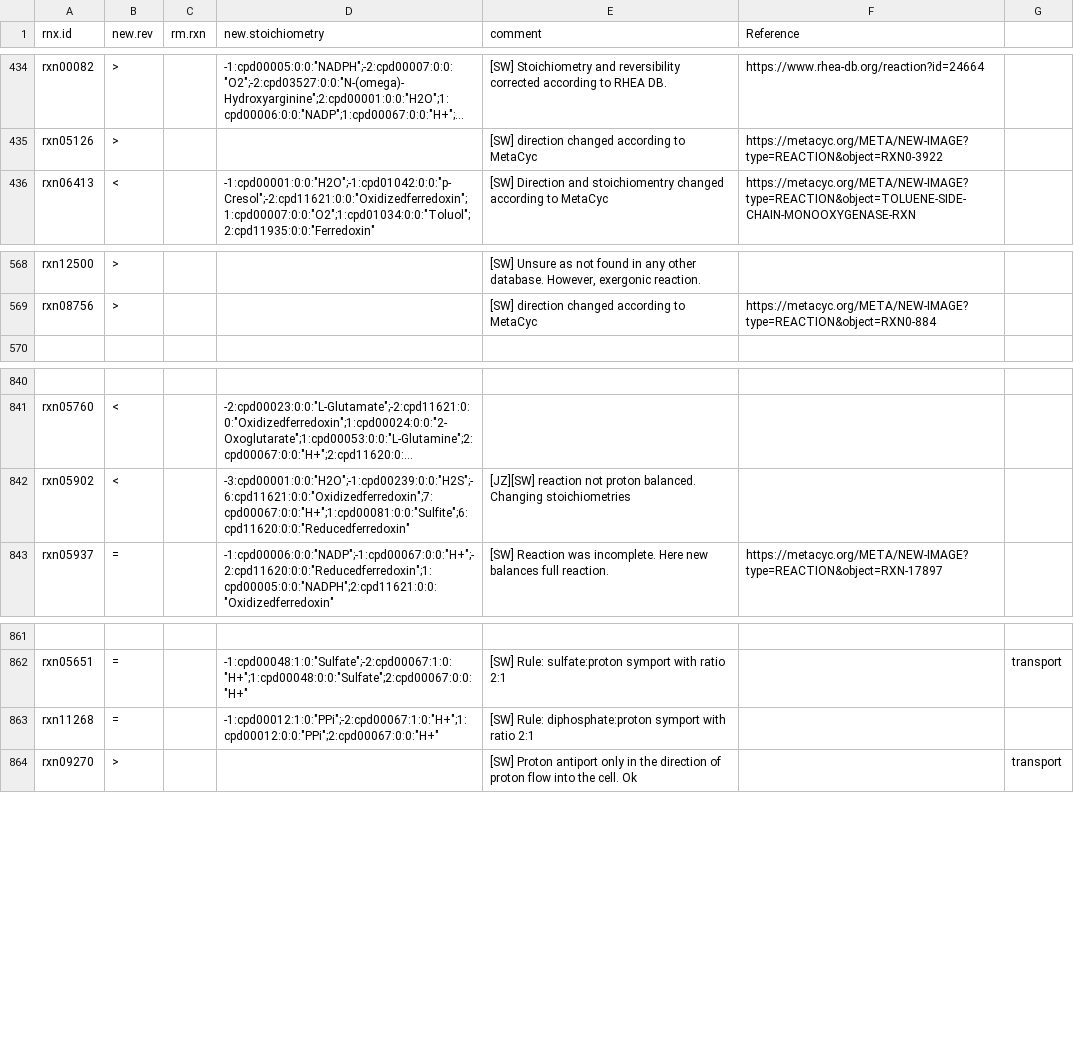
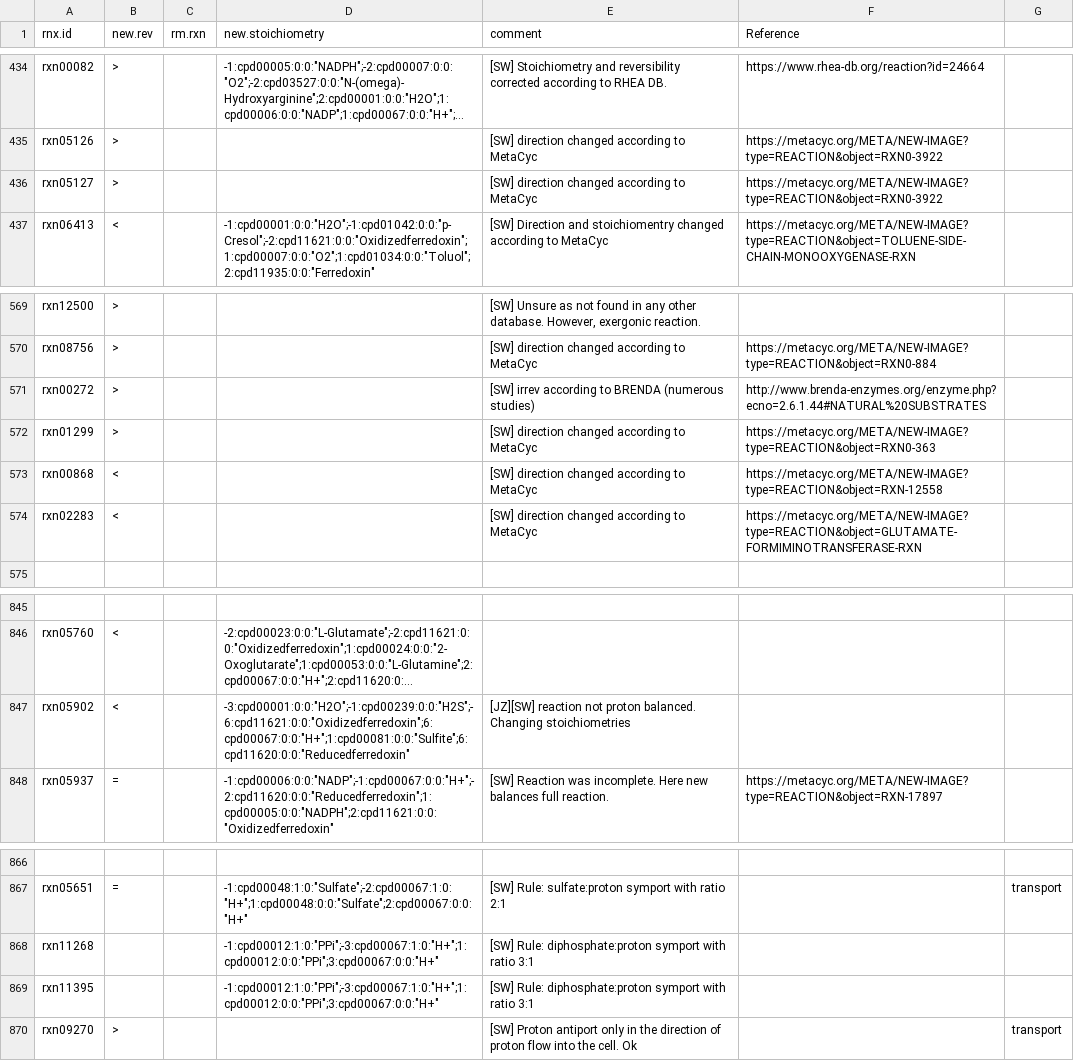
Before and after one commit to jotech/gapseq, a TSV file: dat/corrections_seed_reactionDB.tsv, drawn as a sheet; only a part is shown, gaps mark what is left out; long unchanged cells end in …; addresses are those after the commit; the diff names each change by its address in the sheet, - before the commit and + after, or states it on an @@ line.

Commit message:
Reaction database correction and chnage in exchange reaction weighting
- first gapfill step: Assign candidate xchange reaction the core weight

```diff
--- a/dat/corrections_seed_reactionDB.tsv
+++ b/dat/corrections_seed_reactionDB.tsv
+row 436: rxn05127 | > |  |  | [SW] direction changed according to MetaCyc | https://metacyc.org/META/NEW-IMAGE?type=REACTION&object=RXN0-3922
+row 571: rxn00272 | > |  |  | [SW] irrev according to BRENDA (numerous studies) | http://www.brenda-enzymes.org/enzyme.php?ecno=2.6.1.44#NATURAL%20SUBSTRATES
+row 572: rxn01299 | > |  |  | [SW] direction changed according to MetaCyc | https://metacyc.org/META/NEW-IMAGE?type=REACTION&object=RXN0-363
+row 573: rxn00868 | < |  |  | [SW] direction changed according to MetaCyc | https://metacyc.org/META/NEW-IMAGE?type=REACTION&object=RXN-12558
+row 574: rxn02283 | < |  |  | [SW] direction changed according to MetaCyc | https://metacyc.org/META/NEW-IMAGE?type=REACTION&object=GLUTAMATE-FORMIMINOTRANSFERASE-RXN
-D847 (new.stoichiometry): -3:cpd00001:0:0:"H2O";-1:cpd00239:0:0:"H2S";-6:cpd11621:0:0:"Oxidizedferredoxin";7:cpd00067:0:0:"H+";1:cpd00081:0:0:"Sulfite";6:cpd11620:0:0:"Reducedferredoxin"
+D847 (new.stoichiometry): -3:cpd00001:0:0:"H2O";-1:cpd00239:0:0:"H2S";-6:cpd11621:0:0:"Oxidizedferredoxin";6:cpd00067:0:0:"H+";1:cpd00081:0:0:"Sulfite";6:cpd11620:0:0:"Reducedferredoxin"
-B868 (new.rev): =
+B868 (new.rev): (empty)
-D868 (new.stoichiometry): -1:cpd00012:1:0:"PPi";-2:cpd00067:1:0:"H+";1:cpd00012:0:0:"PPi";2:cpd00067:0:0:"H+"
+D868 (new.stoichiometry): -1:cpd00012:1:0:"PPi";-3:cpd00067:1:0:"H+";1:cpd00012:0:0:"PPi";3:cpd00067:0:0:"H+"
-E868 (comment): …with ratio 2:1
+E868 (comment): …with ratio 3:1
+row 869: rxn11395 |  |  | -1:cpd00012:1:0:"PPi";-3:cpd00067:1:0:"H+";1:cpd00012:0:0:"PPi";3:cpd00067:0:0:"H+" | [SW] Rule: diphosphate:proton symport with ratio 3:1
```
Also changed, not shown: 2 other files.
